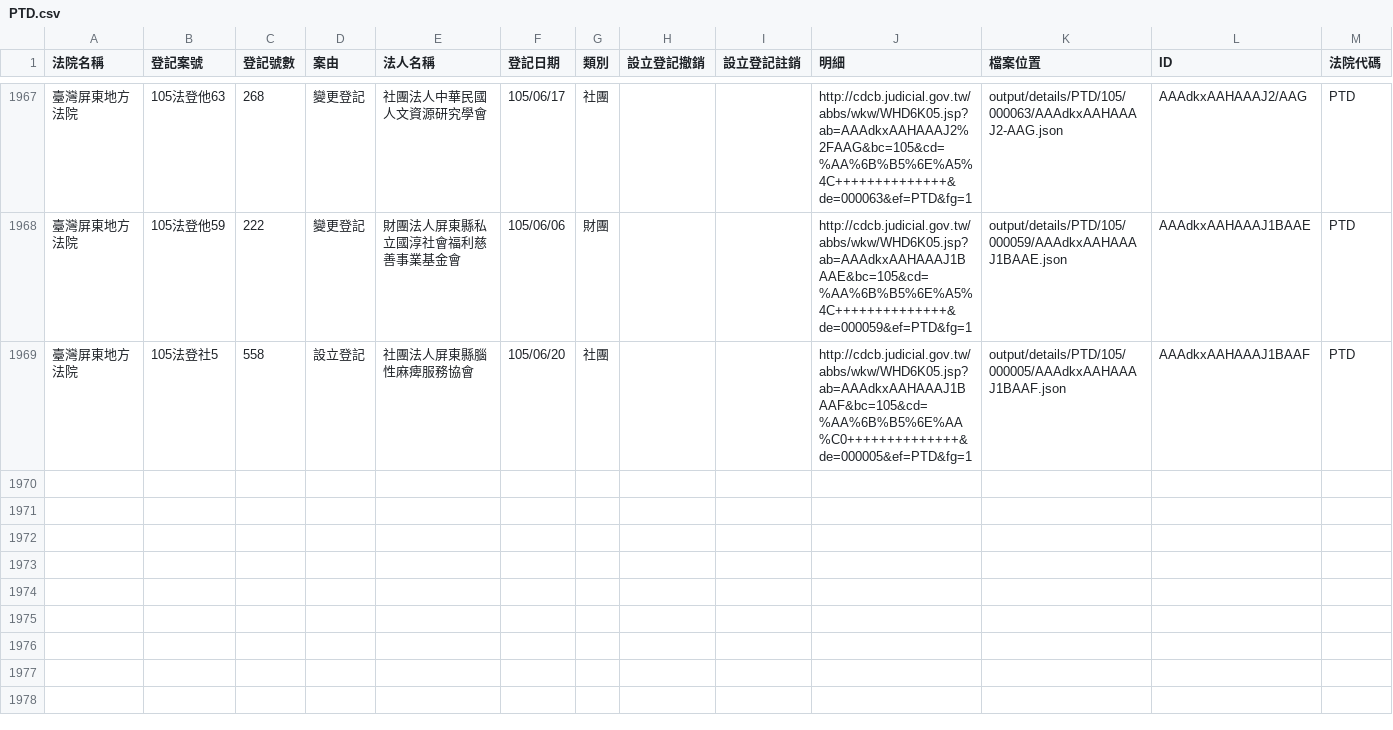
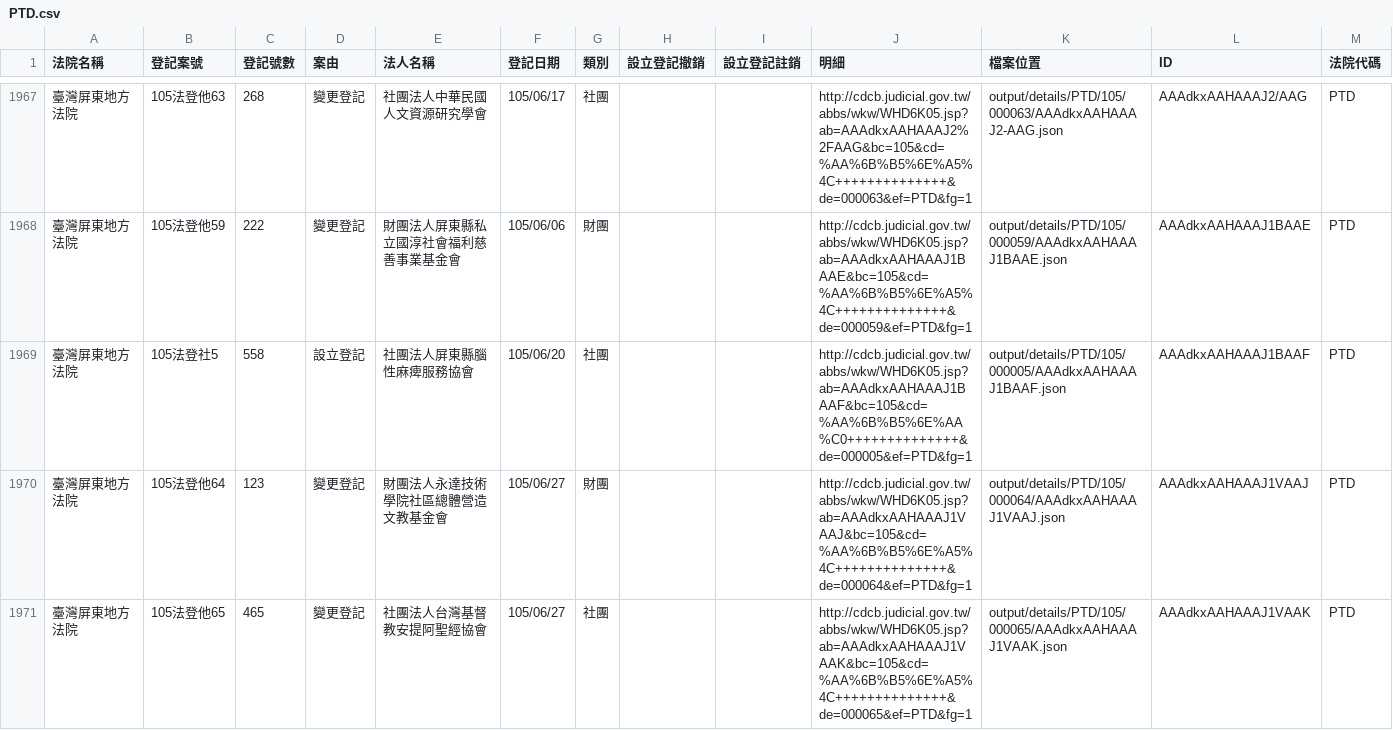
Before and after one commit to taichunmin/foundationtw, a CSV file: output/lists/PTD.csv, drawn as a sheet; only a part is shown, gaps mark what is left out; the diff names each change by its address in the sheet, - before the commit and + after, or states it on an @@ line.

Commit message:
update datasets @ 2016-06-28 02:00:01

```diff
--- a/output/lists/PTD.csv
+++ b/output/lists/PTD.csv
+row 1970: 臺灣屏東地方法院 | 105法登他64 | 123 | 變更登記 | 財團法人永達技術學院社區總體營造文教基金會 | 105/06/27 | 財團 |  |  | http://cdcb.judicial.gov.tw/abbs/wkw/WHD6K05.jsp?ab=AAAdkxAAHAAAJ1VAAJ&bc=105&cd=%AA%6B%B5%6E%A5%4C++++++++++++++&de=000064&ef=PTD&fg=1 | output/details/PTD/105/000064/AAAdkxAAHAAAJ1VAAJ.json | AAAdkxAAHAAAJ1VAAJ | PTD
+row 1971: 臺灣屏東地方法院 | 105法登他65 | 465 | 變更登記 | 社團法人台灣基督教安提阿聖經協會 | 105/06/27 | 社團 |  |  | http://cdcb.judicial.gov.tw/abbs/wkw/WHD6K05.jsp?ab=AAAdkxAAHAAAJ1VAAK&bc=105&cd=%AA%6B%B5%6E%A5%4C++++++++++++++&de=000065&ef=PTD&fg=1 | output/details/PTD/105/000065/AAAdkxAAHAAAJ1VAAK.json | AAAdkxAAHAAAJ1VAAK | PTD
```
Also changed, not shown: output/lists/CHD.csv, output/lists/CYD.csv, 30 other files.
